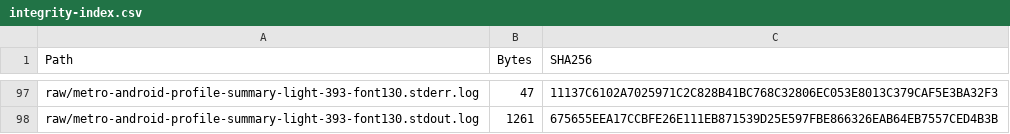
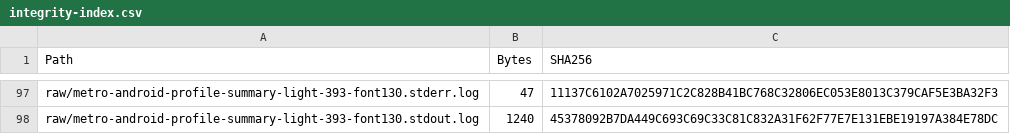
Before and after one commit to yvzbzt/academicmobileapp, a CSV file: docs/mobile-native-redesign/evidence/phase-11-native/raw/integrity-index.csv, drawn as a sheet; only a part is shown, gaps mark what is left out; the diff covers the shown part only.

```diff
--- a/docs/mobile-native-redesign/evidence/phase-11-native/raw/integrity-index.csv
+++ b/docs/mobile-native-redesign/evidence/phase-11-native/raw/integrity-index.csv
@@ -97,2 +97,2 @@
 "raw/metro-android-profile-summary-light-393-font130.stderr.log","47","11137C6102A7025971C2C828B41BC768C32806EC053E8013C379CAF5E3BA32F3"
-"raw/metro-android-profile-summary-light-393-font130.stdout.log","1261","675655EEA17CCBFE26E111EB871539D25E597FBE866326EAB64EB7557CED4B3B"
+"raw/metro-android-profile-summary-light-393-font130.stdout.log","1240","45378092B7DA449C693C69C33C81C832A31F62F77E7E131EBE19197A384E78DC"
```
Also changed, not shown: 26 edited cells elsewhere in this file, docs/mobile-native-redesign/evidence/phase-12-final/raw/integrity-index.csv, 50 other files.
